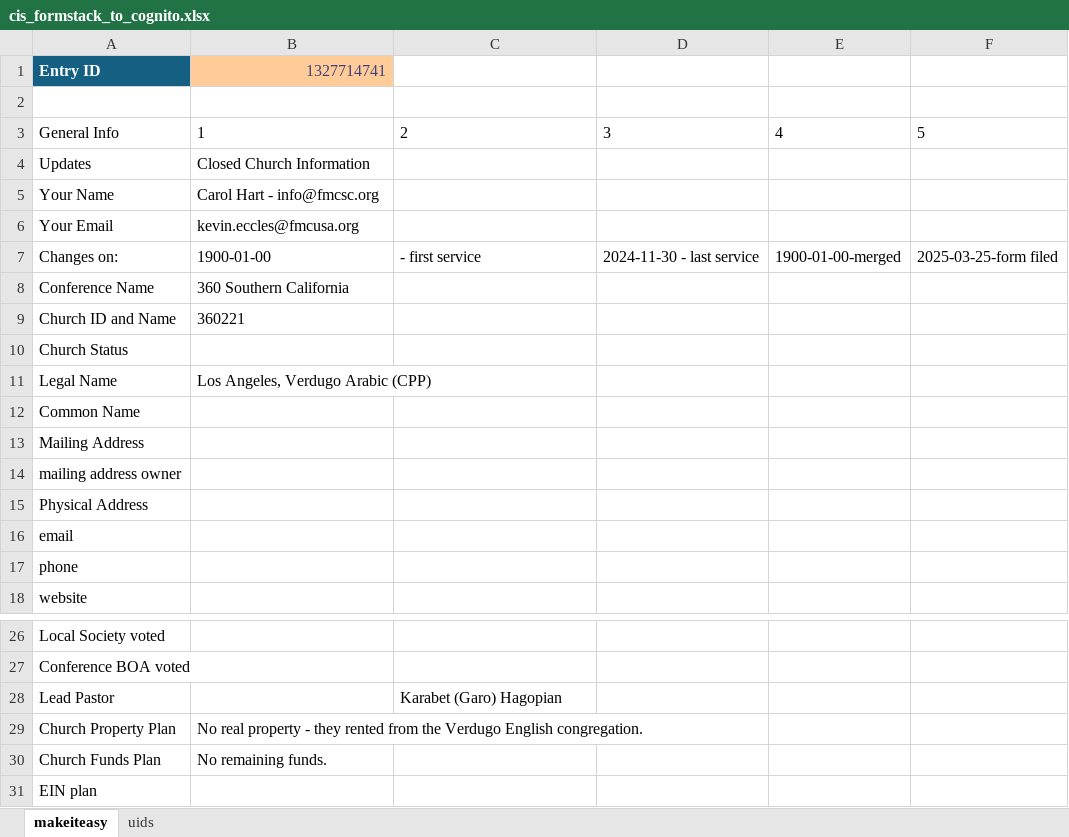
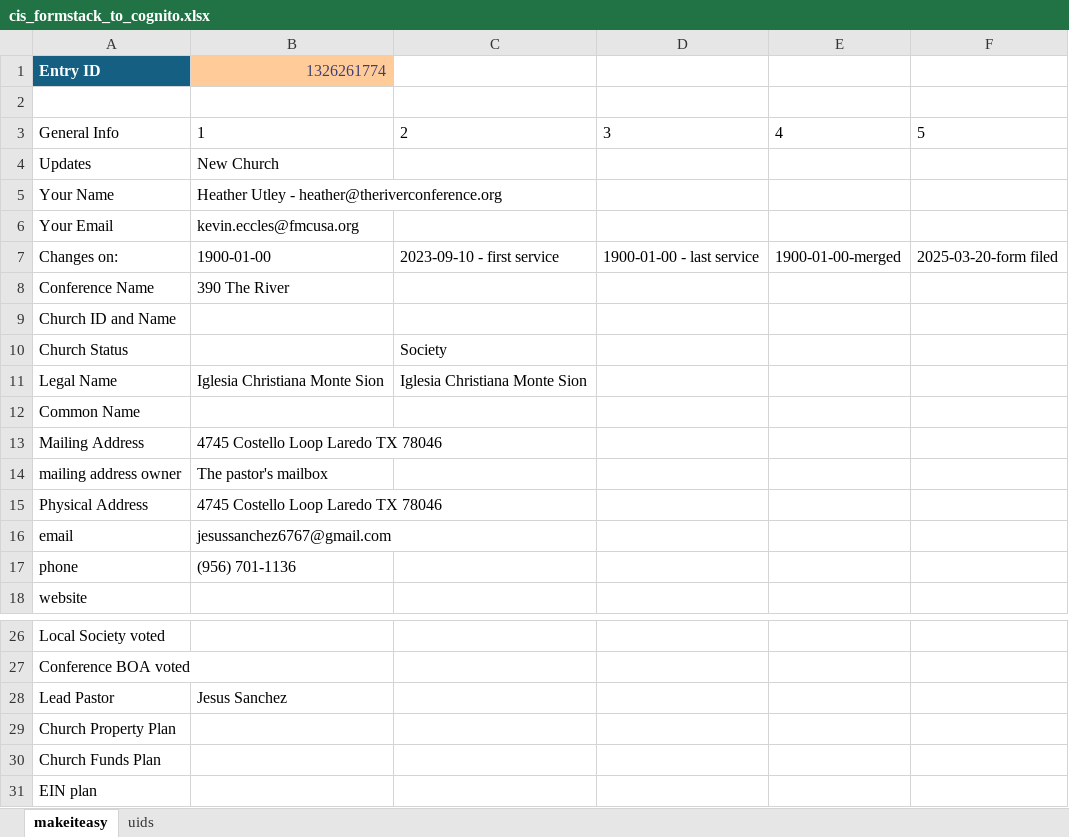
Before and after one commit to KM1604/fmcdata, an Excel workbook: ch_info_submissions/cis_formstack_to_cognito.xlsx, sheet makeiteasy, drawn as a sheet; only a part is shown, gaps mark what is left out; values as stored, in another font and other column widths than the file's, no borders; table styles not drawn; the diff covers the shown part only; the diff names each change by its address in the sheet, - before the commit and + after, or states it on an @@ line.

Commit message:
add: working version of pipeline from Cognito to fmcusa_gl

```diff
--- a/ch_info_submissions/cis_formstack_to_cognito.xlsx (sheet makeiteasy)
+++ b/ch_info_submissions/cis_formstack_to_cognito.xlsx (sheet makeiteasy)
-B1: 1327714741
+B1: 1326261774
-B4: Closed Church Information
+B4: New Church
-B5: Carol Hart - info@fmcsc.org
+B5: Heather Utley - heather@theriverconference.org
-C7: - first service
+C7: 2023-09-10 - first service
-D7: 2024-11-30 - last service
+D7: 1900-01-00 - last service
-F7: 2025-03-25-form filed
+F7: 2025-03-20-form filed
-B8: 360 Southern California
+B8: 390 The River
-B9: 360221
+B9: (empty)
-C10: (empty)
+C10: Society
-B11: Los Angeles, Verdugo Arabic (CPP)
+B11: Iglesia Christiana Monte Sion
-C11: (empty)
+C11: Iglesia Christiana Monte Sion
-B13: (empty)
+B13: 4745 Costello Loop Laredo TX 78046
-B14: (empty)
+B14: The pastor's mailbox
-B15: (empty)
+B15: 4745 Costello Loop Laredo TX 78046
-B16: (empty)
+B16: jesussanchez6767@gmail.com
-B17: (empty)
+B17: (956) 701-1136
-B28: (empty)
+B28: Jesus Sanchez
-C28: Karabet (Garo) Hagopian
+C28: (empty)
-B29: No real property - they rented from the Verdugo English congregation.
+B29: (empty)
-B30: No remaining funds.
+B30: (empty)
```
Also changed, not shown: 3 edited cells elsewhere in this sheet, sheet uids, 2 other files.
